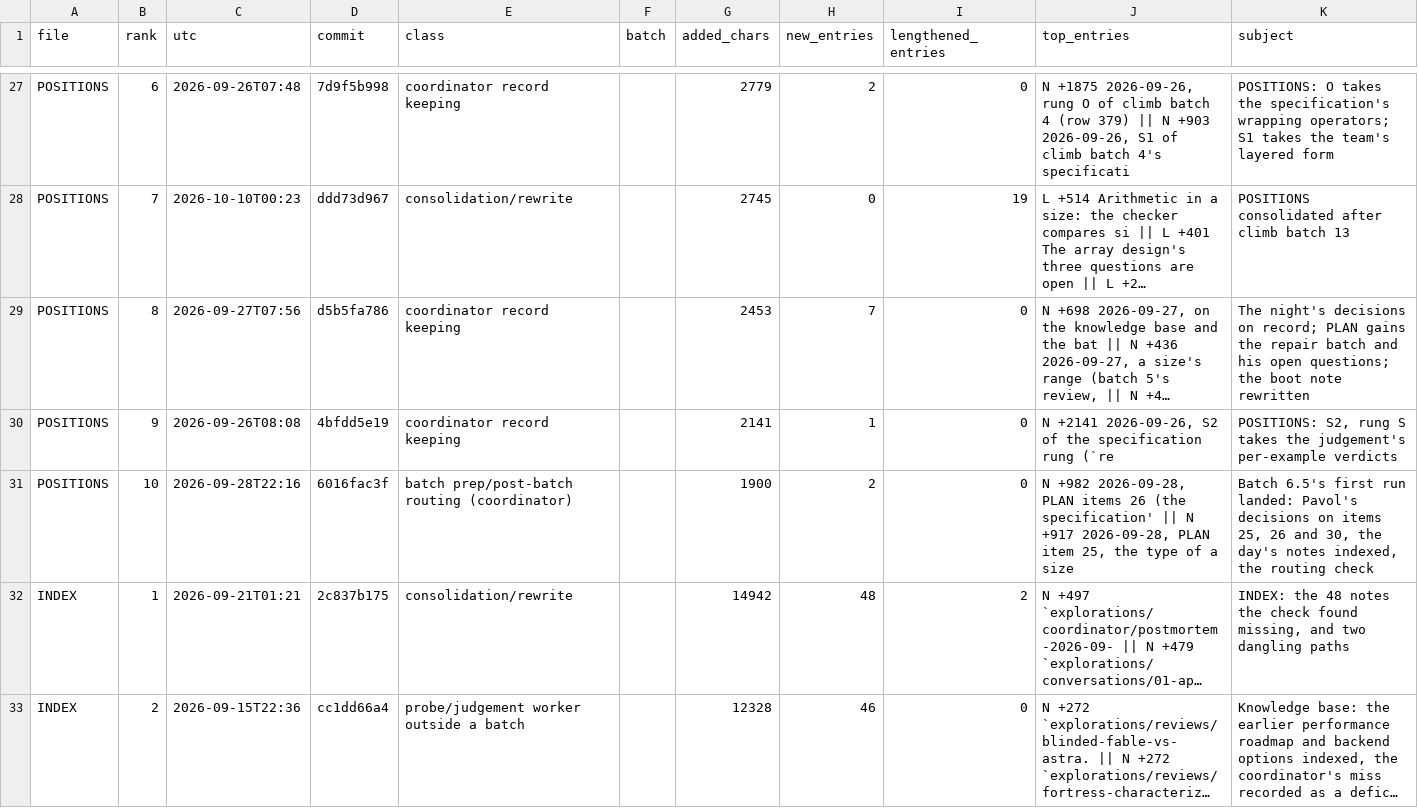
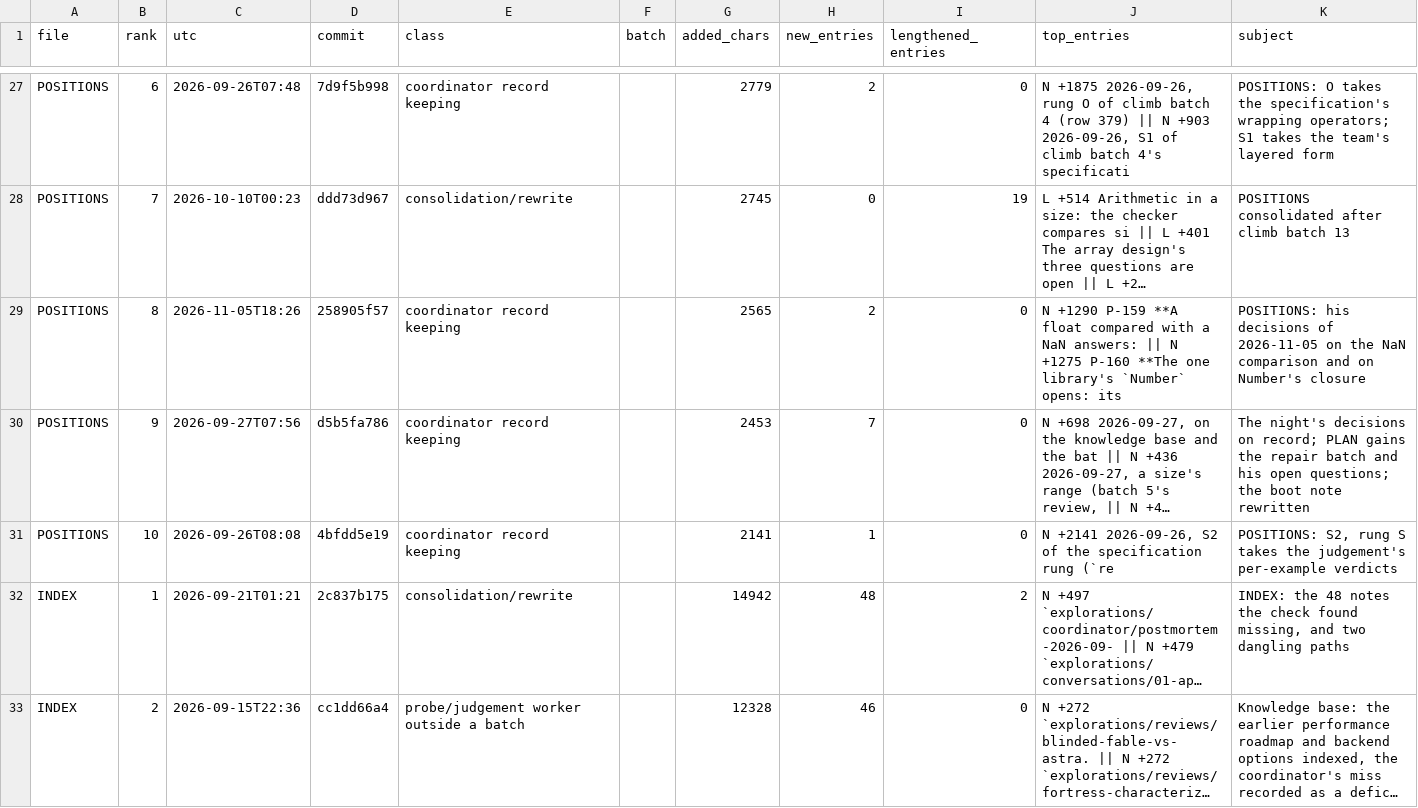
Before and after one commit to palimondo/fortress, a CSV file: explorations/coordinator/process-engineering/record-growth/top-additions.csv, drawn as a sheet; only a part is shown, gaps mark what is left out; long unchanged cells end in …; removed rows and columns are numbered as before the commit, all else as after; the diff names each change by its address in the sheet, - before the commit and + after, or states it on an @@ line.

```diff
--- a/explorations/coordinator/process-engineering/record-growth/top-additions.csv
+++ b/explorations/coordinator/process-engineering/record-growth/top-additions.csv
+row 29: POSITIONS | 8 | 2026-11-05T18:26 | 258905f57 | coordinator record keeping |  | 2565 | 2 | 0 | N +1290 P-159 **A float compared with a NaN answers: || N +1275 P-160 **The one library's `Number` opens: its | POSITIONS: his decisions of 2026-11-05 on the NaN comparison and on Number's closure
-B30 (rank): 8
+B30 (rank): 9
-B31 (rank): 9
+B31 (rank): 10
-row 31: POSITIONS | 10 | 2026-09-28T22:16 | 6016fac3f | batch prep/post-batch routing (coordinator) |  | 1900 | 2 | 0 | N +982 2026-09-28, PLAN items 26 (the specification' || N +917 2026-09-28, PLAN item 25, the type of a size | Batch 6.5's first run landed: Pavol's decisions on items 25, 26 and 30, the day's notes indexed, the routing check
```
Also changed, not shown: explorations/coordinator/process-engineering/record-growth/by-day.csv, explorations/coordinator/process-engineering/record-growth/landings.csv, 8 other files.
